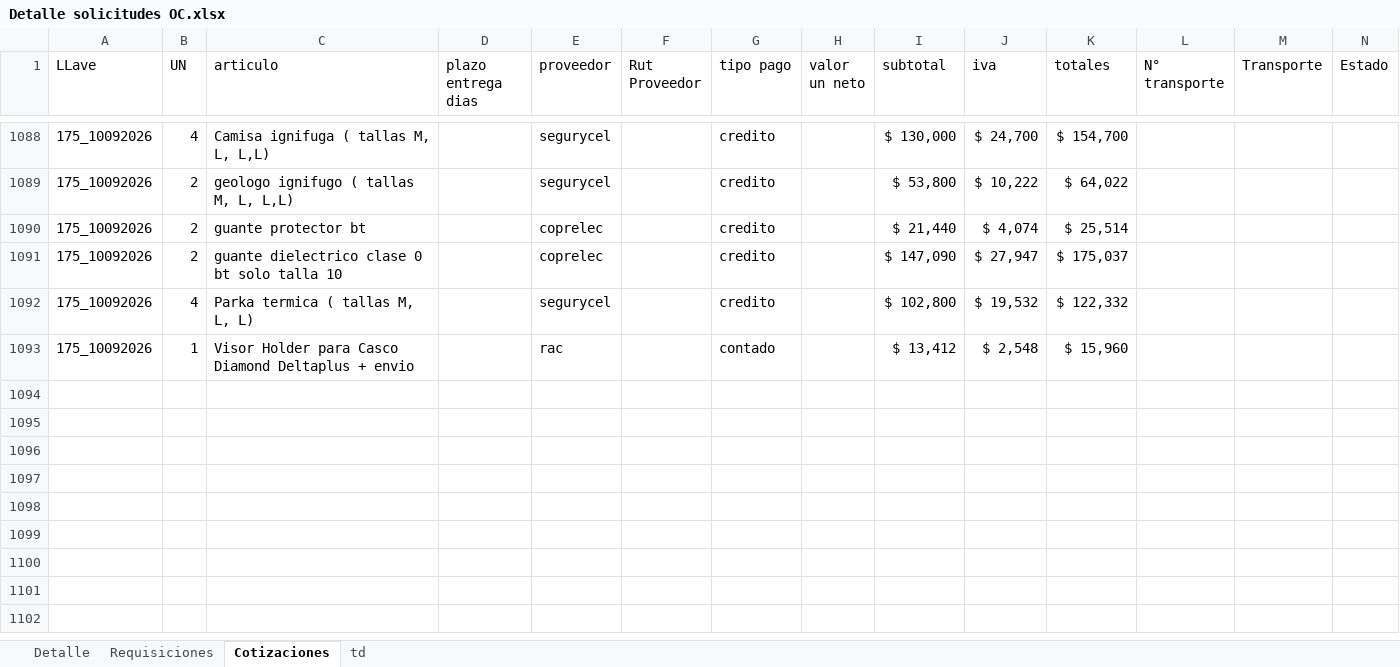
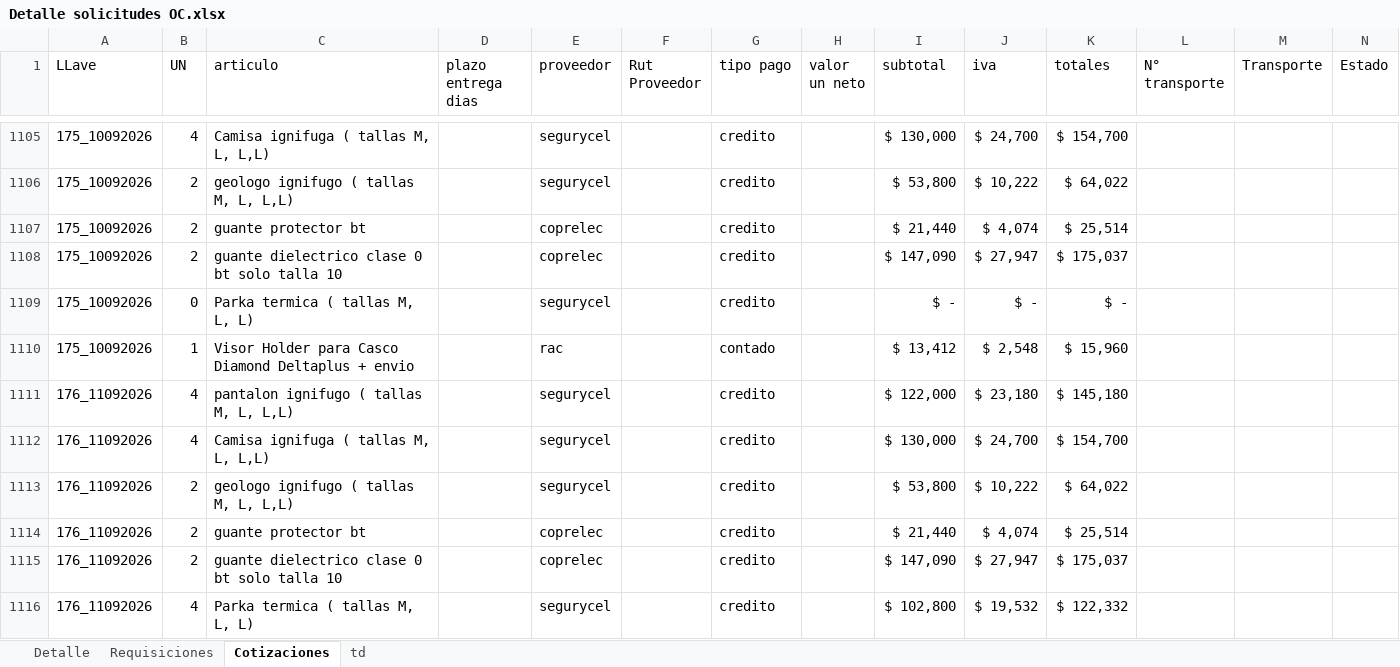
Before and after one commit to RodrigoCay/RequiAA, an Excel workbook: Detalle solicitudes OC.xlsx, sheet Cotizaciones, drawn as a sheet; only a part is shown, gaps mark what is left out; values as stored, in another font and other column widths than the file's, no borders; table styles not drawn; addresses are those after the commit; the diff covers the shown part only; the diff names each change by its address in the sheet, - before the commit and + after, or states it on an @@ line.

```diff
--- a/Detalle solicitudes OC.xlsx (sheet Cotizaciones)
+++ b/Detalle solicitudes OC.xlsx (sheet Cotizaciones)
-B1109 (UN): 4
+B1109 (UN): 0
-I1109 (subtotal): $ 102,800
+I1109 (subtotal): $ -
-J1109 (iva): $ 19,532
+J1109 (iva): $ -
-K1109 (totales): $ 122,332
+K1109 (totales): $ -
+row 1111: 176_11092026 | 4 | pantalon ignifugo ( tallas M, L, L,L) |  | segurycel |  | credito |  | $ 122,000 | $ 23,180 | $ 145,180
+row 1112: 176_11092026 | 4 | Camisa ignifuga ( tallas M, L, L,L) |  | segurycel |  | credito |  | $ 130,000 | $ 24,700 | $ 154,700
+row 1113: 176_11092026 | 2 | geologo ignifugo ( tallas M, L, L,L) |  | segurycel |  | credito |  | $ 53,800 | $ 10,222 | $ 64,022
+row 1114: 176_11092026 | 2 | guante protector bt |  | coprelec |  | credito |  | $ 21,440 | $ 4,074 | $ 25,514
+row 1115: 176_11092026 | 2 | guante dielectrico clase 0 bt solo talla 10 |  | coprelec |  | credito |  | $ 147,090 | $ 27,947 | $ 175,037
+row 1116: 176_11092026 | 4 | Parka termica ( tallas M, L, L) |  | segurycel |  | credito |  | $ 102,800 | $ 19,532 | $ 122,332
```
Also changed, not shown: 25 added rows and 31 edited cells elsewhere in this sheet, sheet Detalle, sheet Requisiciones, sheet td, Prueba.xlsx.
